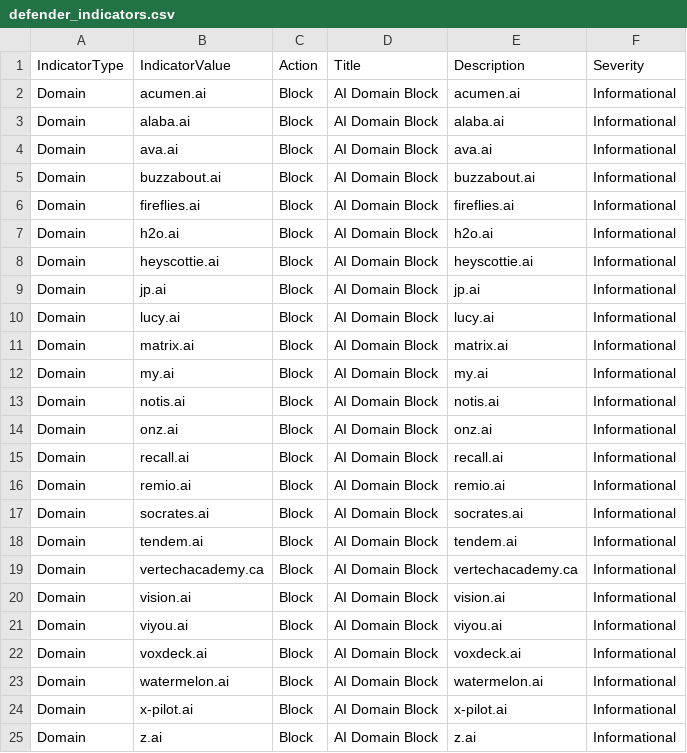
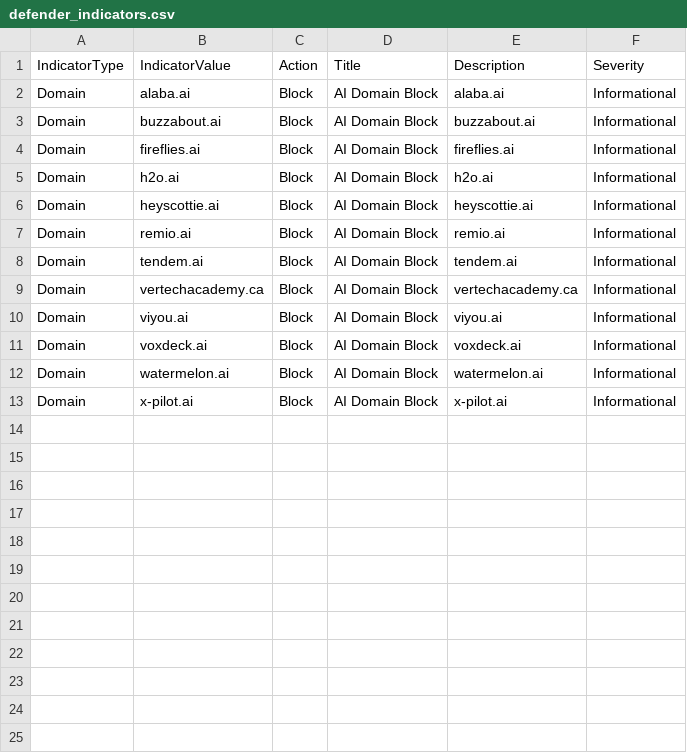
Before and after one commit to koensmink/AI-services-blockfeed-harvester, a CSV file: output/defender_indicators.csv, drawn as a sheet; the diff names each change by its address in the sheet, - before the commit and + after, or states it on an @@ line.

```diff
--- a/output/defender_indicators.csv
+++ b/output/defender_indicators.csv
-row 2: Domain | acumen.ai | Block | AI Domain Block | acumen.ai | Informational
-row 4: Domain | ava.ai | Block | AI Domain Block | ava.ai | Informational
-row 9: Domain | jp.ai | Block | AI Domain Block | jp.ai | Informational
-row 10: Domain | lucy.ai | Block | AI Domain Block | lucy.ai | Informational
-row 11: Domain | matrix.ai | Block | AI Domain Block | matrix.ai | Informational
-row 12: Domain | my.ai | Block | AI Domain Block | my.ai | Informational
-row 13: Domain | notis.ai | Block | AI Domain Block | notis.ai | Informational
-row 14: Domain | onz.ai | Block | AI Domain Block | onz.ai | Informational
-row 15: Domain | recall.ai | Block | AI Domain Block | recall.ai | Informational
-row 17: Domain | socrates.ai | Block | AI Domain Block | socrates.ai | Informational
-row 20: Domain | vision.ai | Block | AI Domain Block | vision.ai | Informational
-row 25: Domain | z.ai | Block | AI Domain Block | z.ai | Informational
```
Also changed, not shown: 5 other files.
